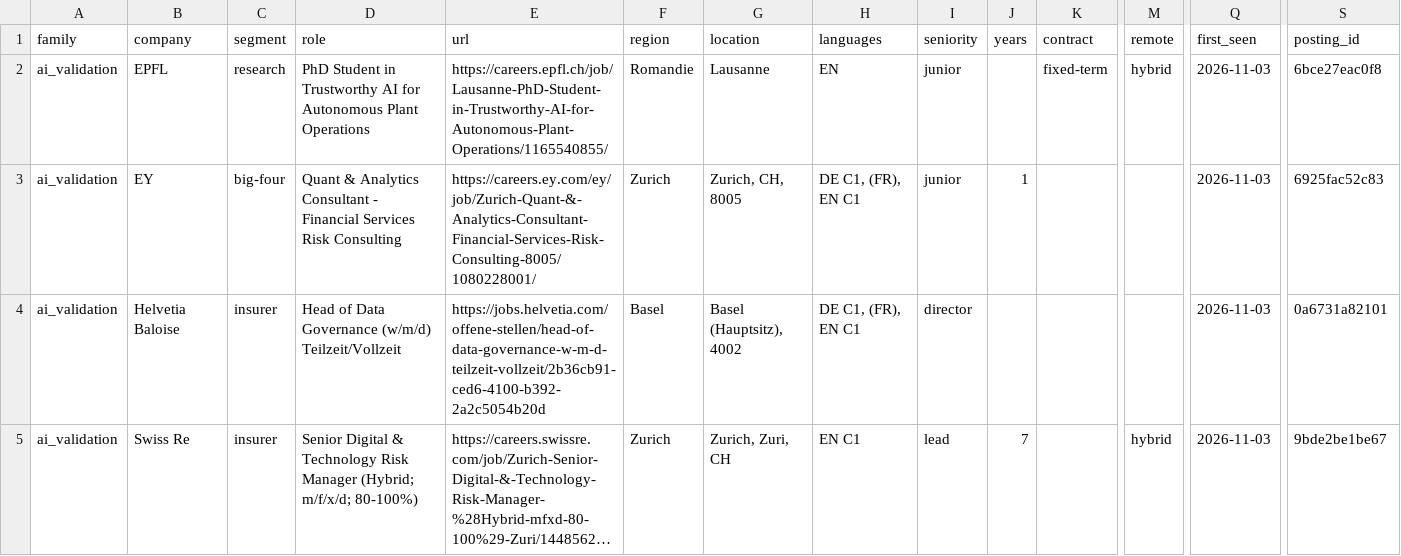
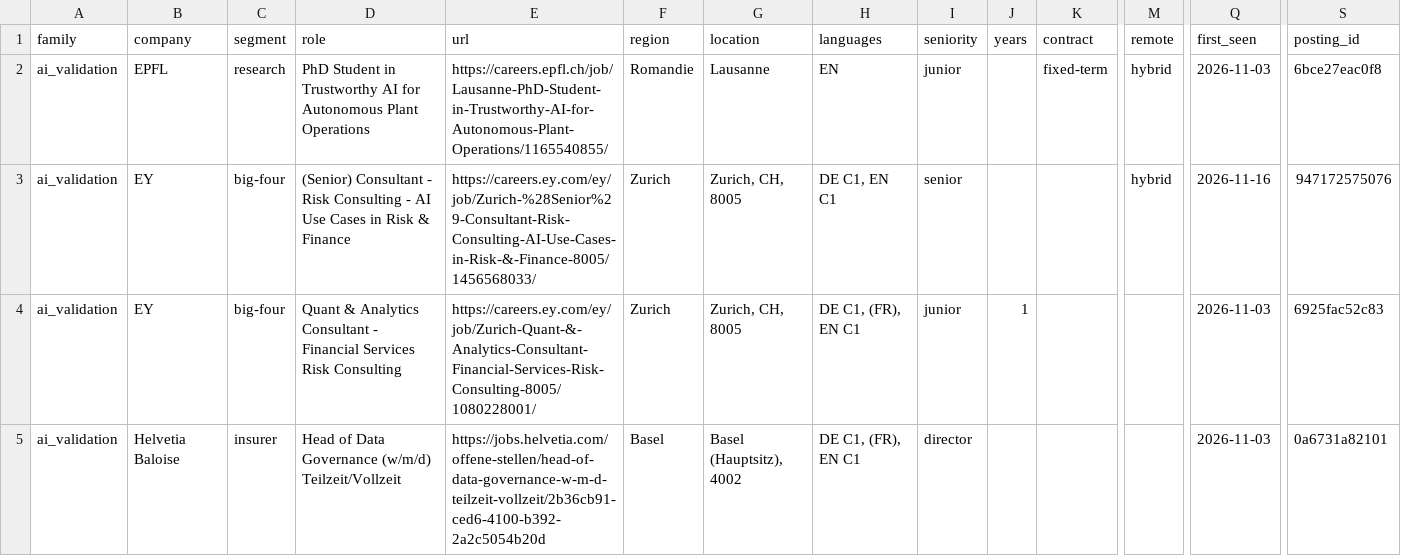
Before and after one commit to tfragoso/AIAssessmentRadar, a CSV file: csv/ai_validation.csv, drawn as a sheet; only a part is shown, gaps mark what is left out; the shorter side is filled out with more unchanged rows; long unchanged cells end in …; rows hold the shown columns only; the diff names each change by its address in the sheet, - before the commit and + after, or states it on an @@ line.

```diff
--- a/csv/ai_validation.csv
+++ b/csv/ai_validation.csv
+row 3: ai_validation | EY | big-four | (Senior) Consultant - Risk Consulting - AI Use Cases in Risk & Finance | https://careers.ey.com/ey/job/Zurich-%28Senior%29-Consultant-Risk-Consulting-AI-Use-Cases-in-Risk-&-Finance-8005/1456568033/ | Zurich | Zurich, CH, 8005 | DE C1, EN C1 | senior |  |  | hybrid | 2026-11-16 | 947172575076
```
Also changed, not shown: csv/all.csv, csv/data_science.csv, 6 other files.
